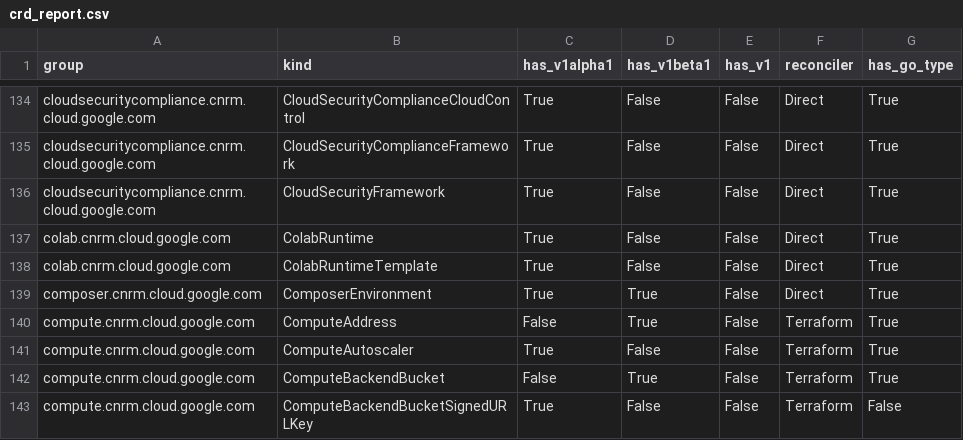
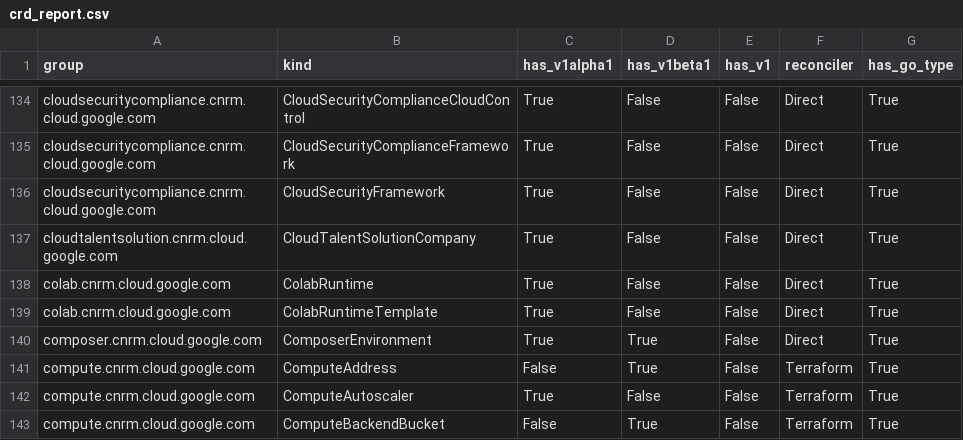
Before and after one commit to GoogleCloudPlatform/k8s-config-connector, a CSV file: docs/reports/crd_report.csv, drawn as a sheet; only a part is shown, gaps mark what is left out; the shorter side is filled out with more unchanged rows; the diff names each change by its address in the sheet, - before the commit and + after, or states it on an @@ line.

Commit message:
Greenfield: Implement direct KRM types, identity, and generate.sh for CloudTalentSolutionCompany
This PR implements direct KRM types, identity, and generate.sh for the CloudTalentSolutionCompany resource.

It scaffolds the CloudTalentSolutionCompany types, identity, and reference under the `cloudtalentsolution.cnrm.cloud.google.com/v1alpha1` package, allowing type generation to run and properly compile deepcopy structures and client sets.

This PR was generated by the **overseer,overseer,step/gen-types,greenfield** agent (powered by the gemini-3.5-flash model).

Fixes #11246
Issue: 11246

```diff
--- a/docs/reports/crd_report.csv
+++ b/docs/reports/crd_report.csv
+row 137: cloudtalentsolution.cnrm.cloud.google.com | CloudTalentSolutionCompany | True | False | False | Direct | True
```
Also changed, not shown: 37 other files.
